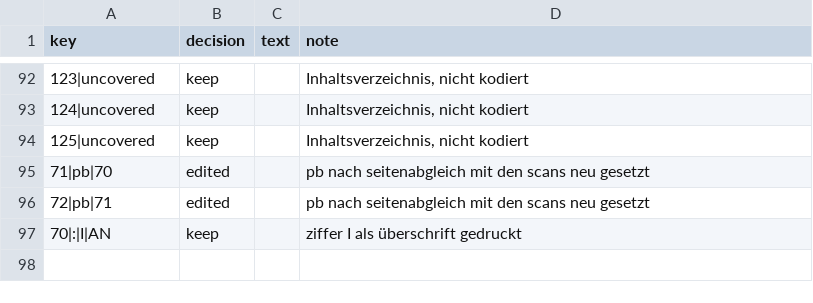
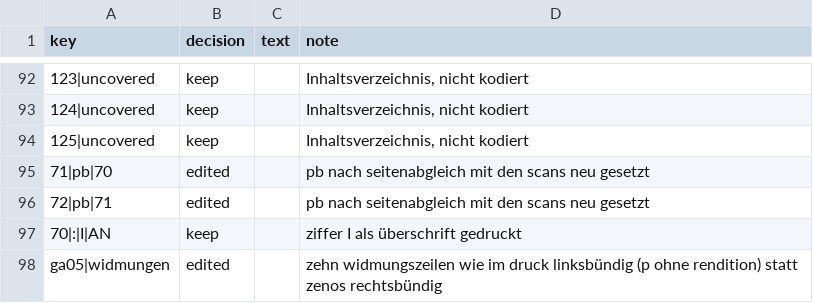
Before and after one commit to PTOROS-Verlag/PTOROS-verlag.github.io, a TSV file: decisions/ga05.tsv, drawn as a sheet; only a part is shown, gaps mark what is left out.

```diff
--- a/decisions/ga05.tsv
+++ b/decisions/ga05.tsv
@@ -97 +97,2 @@ key	decision	text	note
 70|:|I|AN	keep		ziffer I als überschrift gedruckt
+ga05|widmungen	edited		zehn widmungszeilen wie im druck linksbündig (p ohne rendition) statt zenos rechtsbündig
```
Also changed, not shown: decisions/ga02.tsv, decisions/ga03.tsv, 9 other files.
